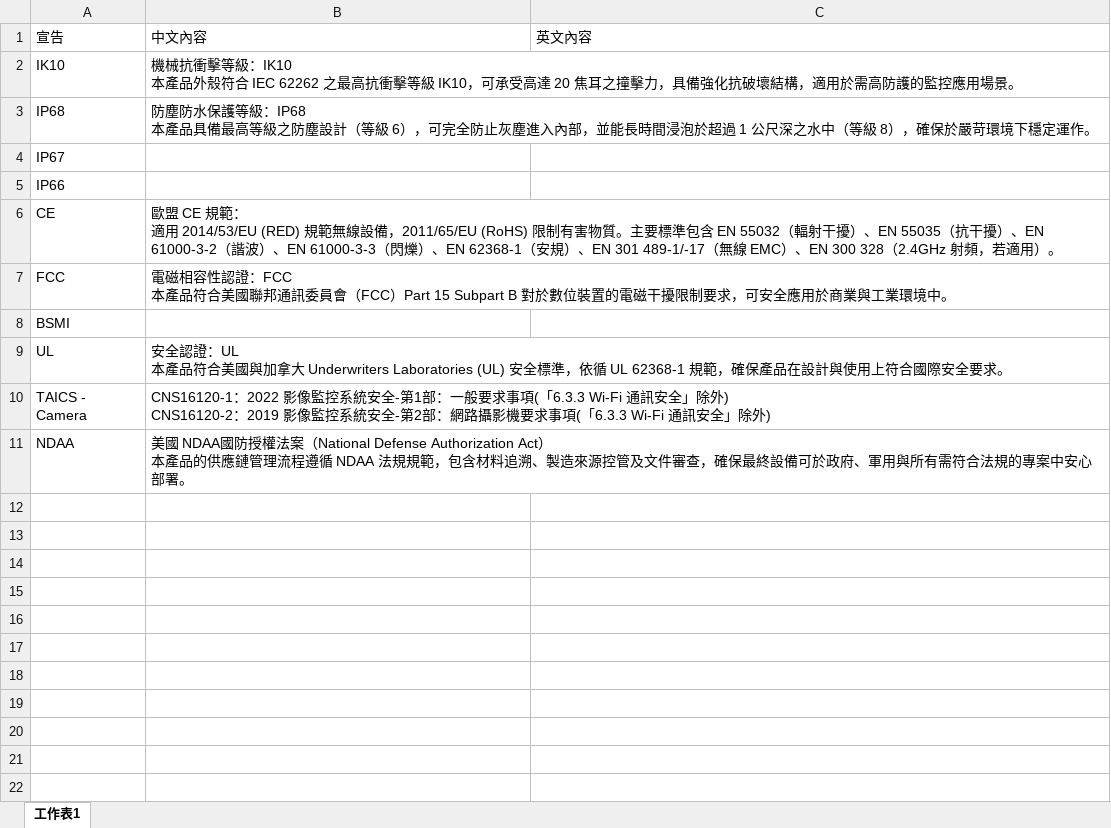
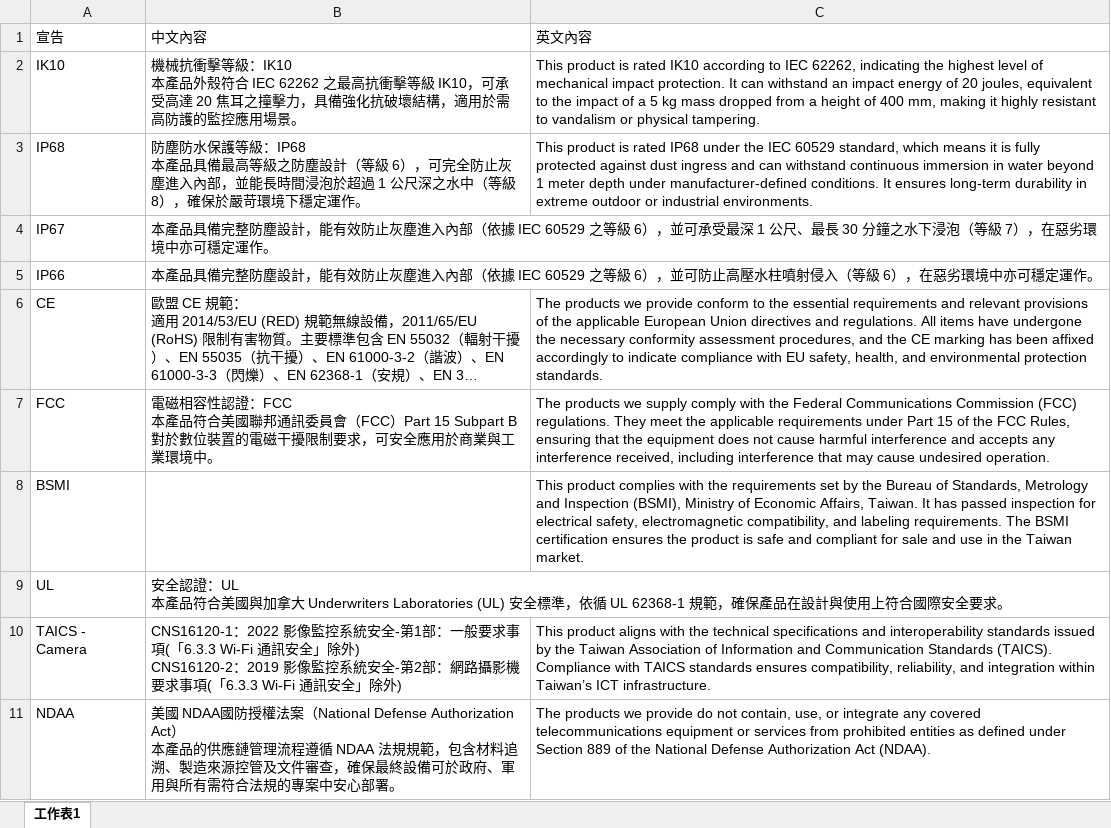
Before and after one commit to Yujj777/ACTi-doc-center, an Excel workbook: 資料庫&文件範本/自我宣告.xlsx, sheet 工作表1, drawn as a sheet; long unchanged cells end in …; values as stored, in another font and other column widths than the file's, no borders; the diff names each change by its address in the sheet, - before the commit and + after, or states it on an @@ line.

```diff
--- a/資料庫&文件範本/自我宣告.xlsx (sheet 工作表1)
+++ b/資料庫&文件範本/自我宣告.xlsx (sheet 工作表1)
-C2: (empty)
+C2: This product is rated IK10 according to IEC 62262, indicating the highest level of mechanical impact protection. It can withstand an impact energy of 20 joules, equivalent to the impact of a 5 kg mass dropped from a height of 400 mm, making it highly resistant to vandalism or physical tampering.
-C3: (empty)
+C3: This product is rated IP68 under the IEC 60529 standard, which means it is fully protected against dust ingress and can withstand continuous immersion in water beyond 1 meter depth under manufacturer-defined conditions. It ensures long-term durability in extreme outdoor or industrial environments.
-B4: (empty)
+B4: 本產品具備完整防塵設計，能有效防止灰塵進入內部（依據 IEC 60529 之等級 6），並可承受最深 1 公尺、最長 30 分鐘之水下浸泡（等級 7），在惡劣環境中亦可穩定運作。
-B5: (empty)
+B5: 本產品具備完整防塵設計，能有效防止灰塵進入內部（依據 IEC 60529 之等級 6），並可防止高壓水柱噴射侵入（等級 6），在惡劣環境中亦可穩定運作。
-C6: (empty)
+C6: The products we provide conform to the essential requirements and relevant provisions of the applicable European Union directives and regulations. All items have undergone the necessary conformity assessment procedures, and the CE marking has been affixed accordingly to indicate compliance with EU safety, health, and environmental protection standards.
-C7: (empty)
+C7: The products we supply comply with the Federal Communications Commission (FCC) regulations. They meet the applicable requirements under Part 15 of the FCC Rules, ensuring that the equipment does not cause harmful interference and accepts any interference received, including interference that may cause undesired operation.
-C8: (empty)
+C8: This product complies with the requirements set by the Bureau of Standards, Metrology and Inspection (BSMI), Ministry of Economic Affairs, Taiwan. It has passed inspection for electrical safety, electromagnetic compatibility, and labeling requirements. The BSMI certification ensures the product is safe and compliant for sale and use in the Taiwan market.
-C10: (empty)
+C10: This product aligns with the technical specifications and interoperability standards issued by the Taiwan Association of Information and Communication Standards (TAICS). Compliance with TAICS standards ensures compatibility, reliability, and integration within Taiwan’s ICT infrastructure.
-C11: (empty)
+C11: The products we provide do not contain, use, or integrate any covered telecommunications equipment or services from prohibited entities as defined under Section 889 of the National Defense Authorization Act (NDAA).
```
Also changed, not shown: 10 other files.
